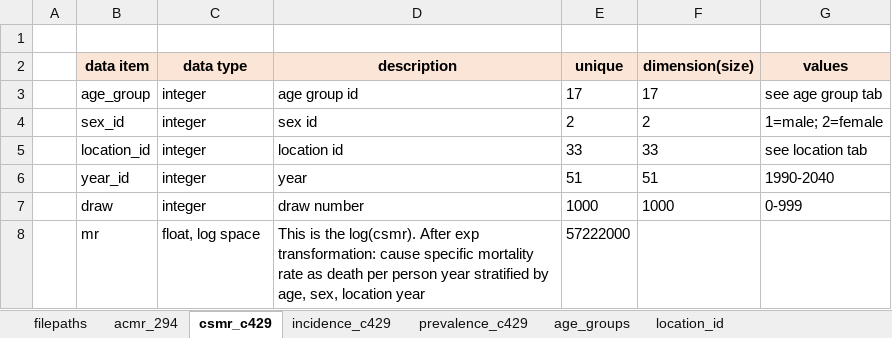
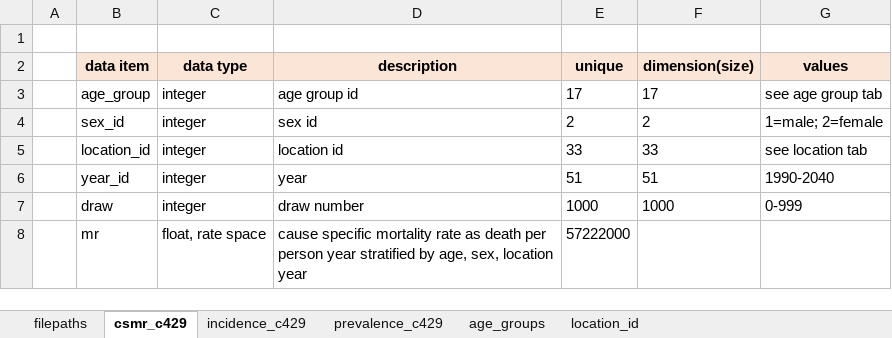
Before and after one commit to ihmeuw/vivarium_research, an Excel workbook: docs/source/gbd2017_models/causes/neoplasms/breast_cancer_with_stage0/filepaths_c429_forecast.xlsx, sheet csmr_c429, drawn as a sheet; values as stored, in another font and other column widths than the file's, no borders; the diff names each change by its address in the sheet, - before the commit and + after, or states it on an @@ line.

Commit message:
corrected forecast data unit description

```diff
--- a/docs/source/gbd2017_models/causes/neoplasms/breast_cancer_with_stage0/filepaths_c429_forecast.xlsx (sheet csmr_c429)
+++ b/docs/source/gbd2017_models/causes/neoplasms/breast_cancer_with_stage0/filepaths_c429_forecast.xlsx (sheet csmr_c429)
-sheet tab: acmr_294
-C8 (data type): float, log space
+C8 (data type): float, rate space
-D8 (description): This is the log(csmr). After exp transformation: cause specific…
+D8 (description): cause specific…
```
Also changed, not shown: sheet incidence_c429, sheet prevalence_c429, 5 other files.
